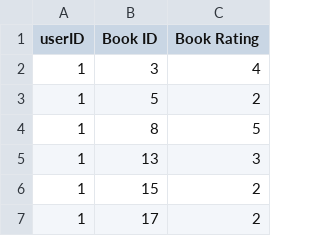
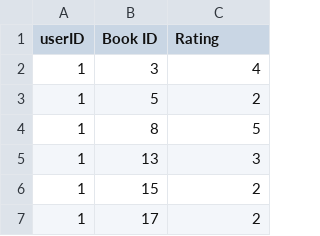
Before and after one commit to FaiZaman/iBooki, a CSV file: dataset/ratings.csv, drawn as a sheet; only a part is shown.

Commit message:
Created a session and stored user ID

```diff
--- a/dataset/ratings.csv
+++ b/dataset/ratings.csv
@@ -1,2 +1,2 @@
-userID,Book ID,Book Rating
+userID,Book ID,Rating
 1,3,4
```
Also changed, not shown: 4 other files.
